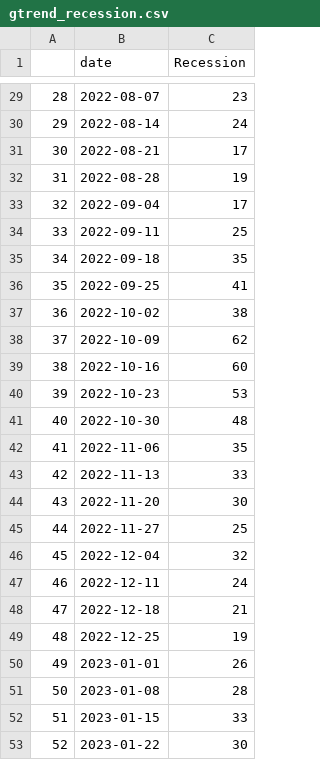
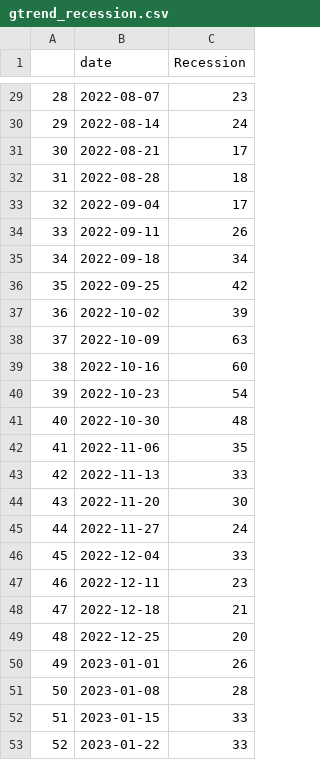
Before and after one commit to Dabra56/tracker, a CSV file: gtrend_recession.csv, drawn as a sheet; only a part is shown, gaps mark what is left out; the diff covers the shown part only.

```diff
--- a/gtrend_recession.csv
+++ b/gtrend_recession.csv
@@ -31,11 +31,11 @@
 "30",2022-08-21,17
-"31",2022-08-28,19
+"31",2022-08-28,18
 "32",2022-09-04,17
-"33",2022-09-11,25
-"34",2022-09-18,35
-"35",2022-09-25,41
-"36",2022-10-02,38
-"37",2022-10-09,62
+"33",2022-09-11,26
+"34",2022-09-18,34
+"35",2022-09-25,42
+"36",2022-10-02,39
+"37",2022-10-09,63
 "38",2022-10-16,60
-"39",2022-10-23,53
+"39",2022-10-23,54
 "40",2022-10-30,48
@@ -44,7 +44,7 @@
 "43",2022-11-20,30
-"44",2022-11-27,25
-"45",2022-12-04,32
-"46",2022-12-11,24
+"44",2022-11-27,24
+"45",2022-12-04,33
+"46",2022-12-11,23
 "47",2022-12-18,21
-"48",2022-12-25,19
+"48",2022-12-25,20
 "49",2023-01-01,26
@@ -52,2 +52,2 @@
 "51",2023-01-15,33
-"52",2023-01-22,30
+"52",2023-01-22,33
```
Also changed, not shown: 11 edited cells elsewhere in this file, business_condition.csv, gtrend_unemployment.csv, 4 other files.
